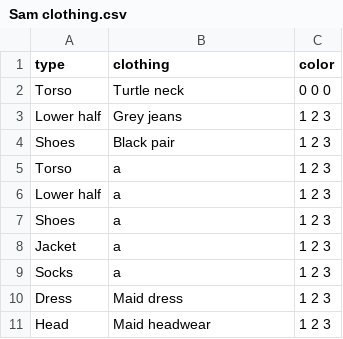
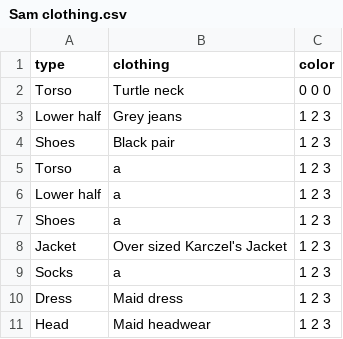
Before and after one commit to Karczel/Daily-life-of-Samantha, a CSV file: Clothing/Sam clothing.csv, drawn as a sheet.

```diff
--- a/Clothing/Sam clothing.csv
+++ b/Clothing/Sam clothing.csv
@@ -7,3 +7,3 @@ Lower half,a,1 2 3
 Shoes,a,1 2 3
-Jacket,a,1 2 3
+Jacket,Over sized Karczel's Jacket,1 2 3
 Socks,a,1 2 3
```
Also changed, not shown: 2 other files.
